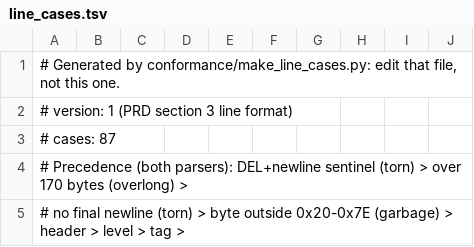
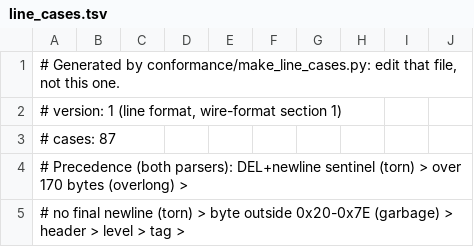
Before and after one commit to RenatoFaraco/esp32-logcat, a TSV file: conformance/line_cases.tsv, drawn as a sheet; only a part is shown.

Commit message:
docs: one PRD per version and the wire contract as its own spec
docs/context/prd/v1.md is the PRD as it was (numbering kept); v2 multichip,
v2.x Go host and v3 Rust/telemetry are drafts built only from ADR-009..011
and the ROADMAP. docs/context/spec/wire-format.md holds the contract every
implementation reads: the log line (former PRD section 3, unchanged), console
replies and dump blocks (ADR-012) and the host session file. Citations of
PRD section 3 now say wire-format section 1 (comments only in code; clang-format
rewrapped them). milestone-checker reads the PRD of the milestone's version.

```diff
--- a/conformance/line_cases.tsv
+++ b/conformance/line_cases.tsv
@@ -1,3 +1,3 @@
 # Generated by conformance/make_line_cases.py: edit that file, not this one.
-# version: 1 (PRD section 3 line format)
+# version: 1 (line format, wire-format section 1)
 # cases: 87
```
Also changed, not shown: 38 other files.
